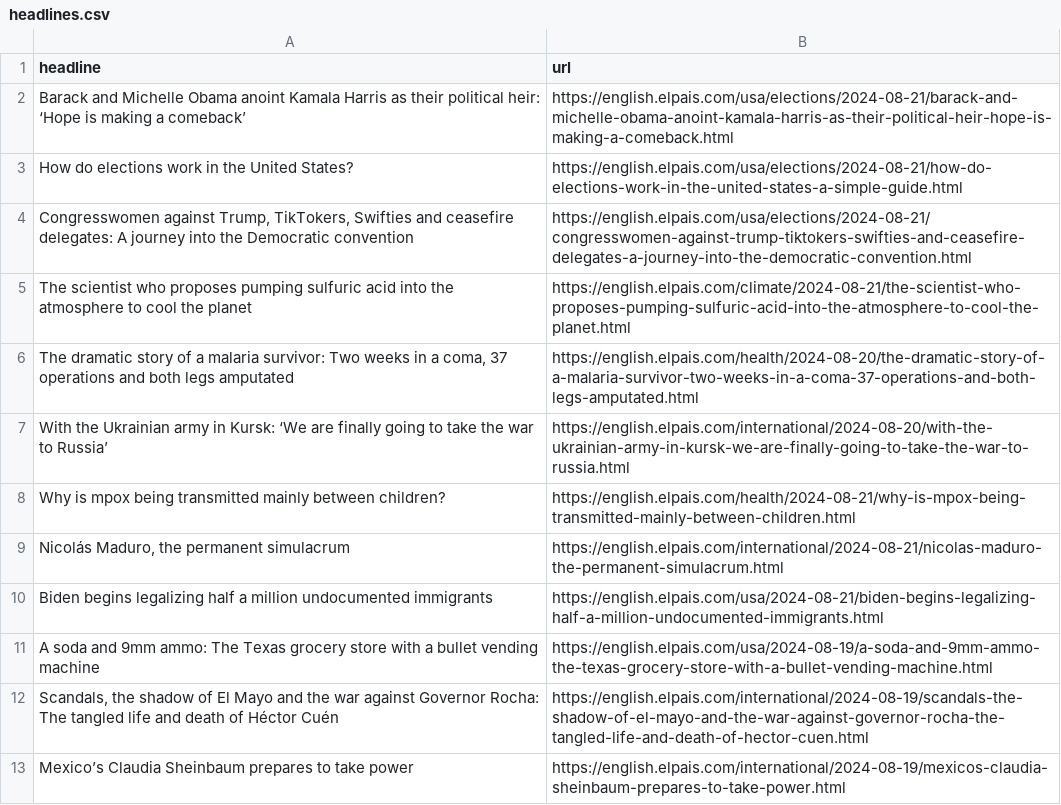
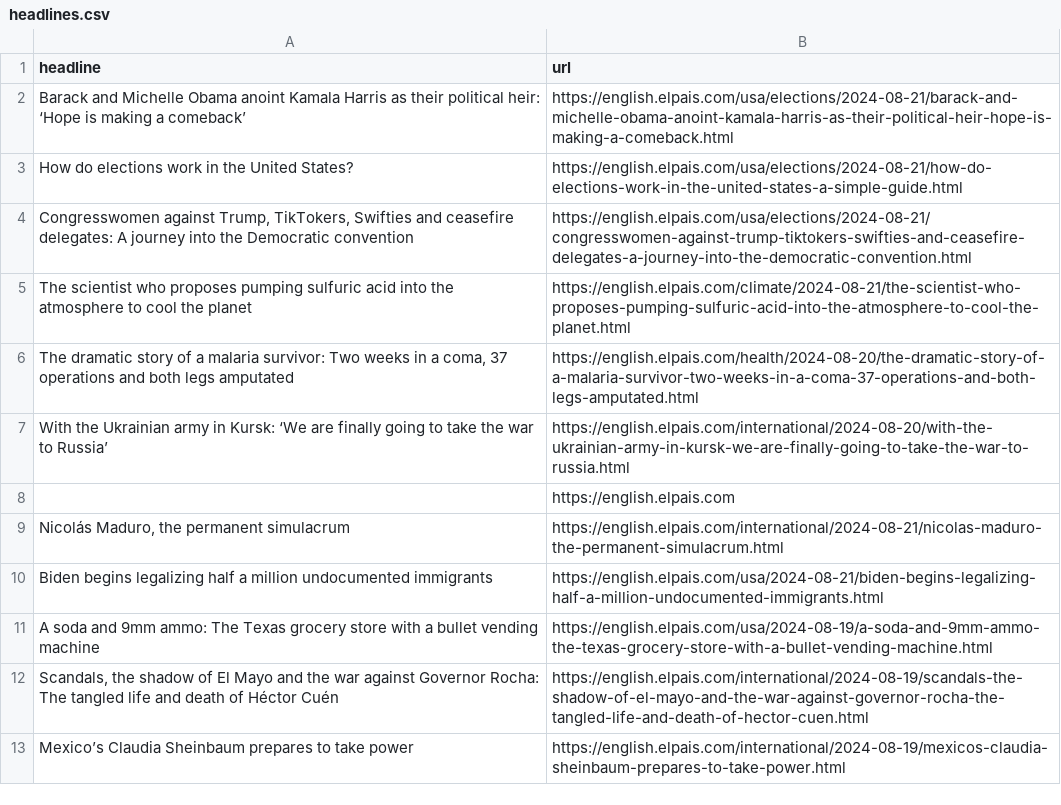
Before and after one commit to anaemepe/autoscrapper-elpais, a CSV file: headlines.csv, drawn as a sheet; only a part is shown.

```diff
--- a/headlines.csv
+++ b/headlines.csv
@@ -7,3 +7,3 @@ The scientist who proposes pumping sulfuric acid into the atmosphere to cool the
 With the Ukrainian army in Kursk: ‘We are finally going to take the war to Russia’,https://english.elpais.com/international/2024-08-20/with-the-ukrainian-army-in-kursk-we-are-finally-going-to-take-the-war-to-russia.html
-Why is mpox being transmitted mainly between children?  ,https://english.elpais.com/health/2024-08-21/why-is-mpox-being-transmitted-mainly-between-children.html
+,https://english.elpais.com
 "Nicolás Maduro, the permanent simulacrum",https://english.elpais.com/international/2024-08-21/nicolas-maduro-the-permanent-simulacrum.html
```
